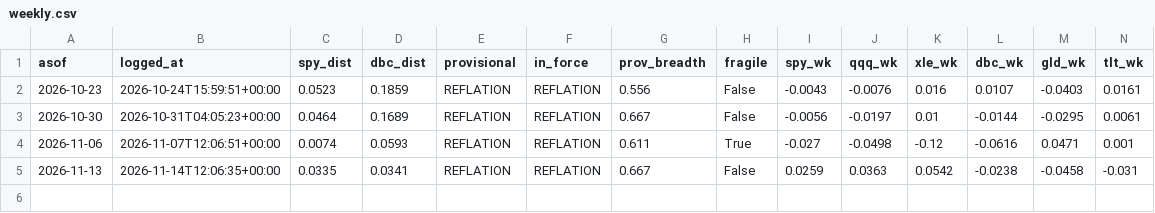
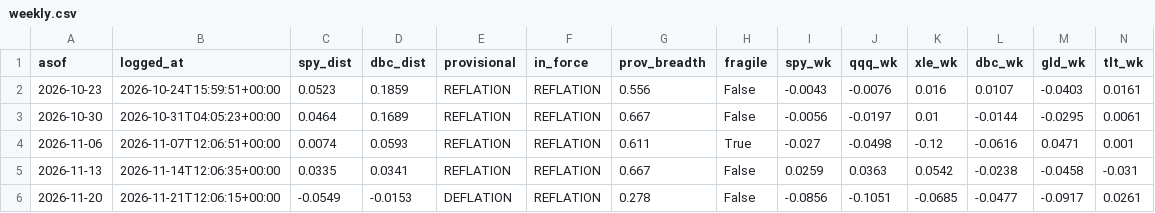
Before and after one commit to HoldenCole/IBKRTradingBot, a CSV file: paper/weekly.csv, drawn as a sheet; only a part is shown; rows hold the shown columns only; the diff names each change by its address in the sheet, - before the commit and + after, or states it on an @@ line.

```diff
--- a/paper/weekly.csv
+++ b/paper/weekly.csv
+row 6: 2026-11-20 | 2026-11-21T12:06:15+00:00 | -0.0549 | -0.0153 | DEFLATION | REFLATION | 0.278 | False | -0.0856 | -0.1051 | -0.0685 | -0.0477 | -0.0917 | 0.0261
```
Also changed, not shown: paper/watch.csv.
